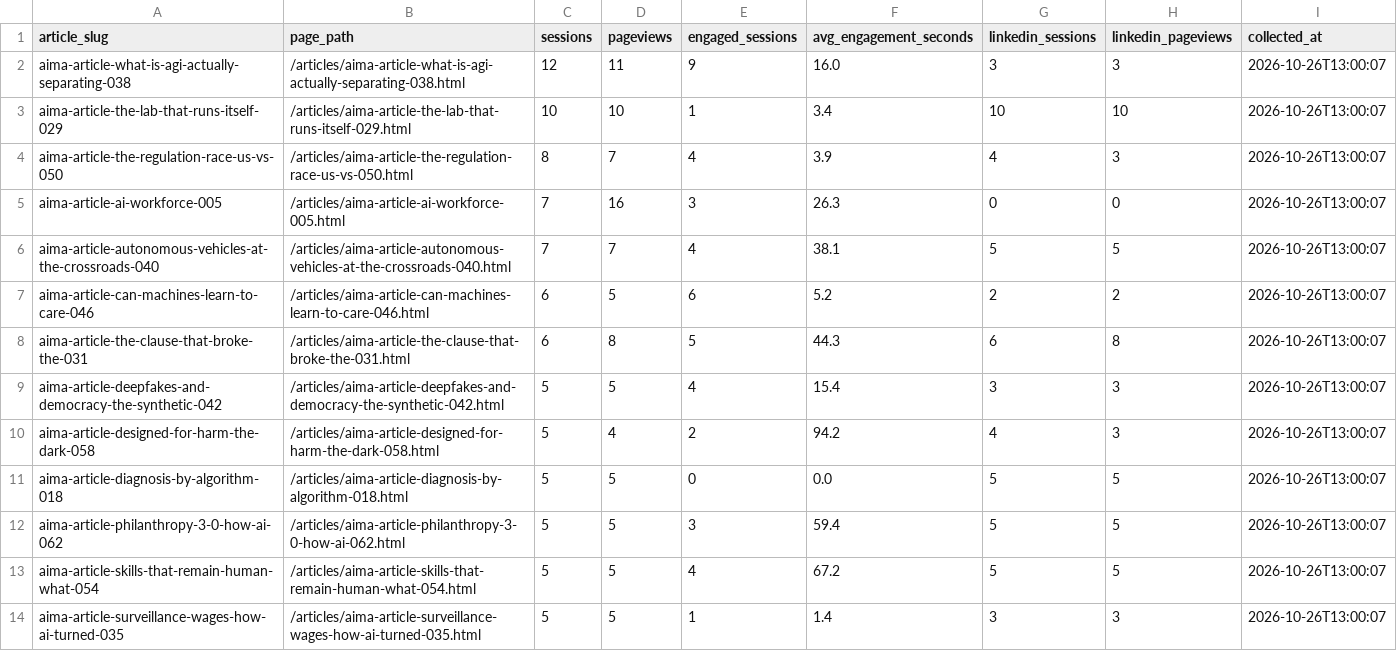
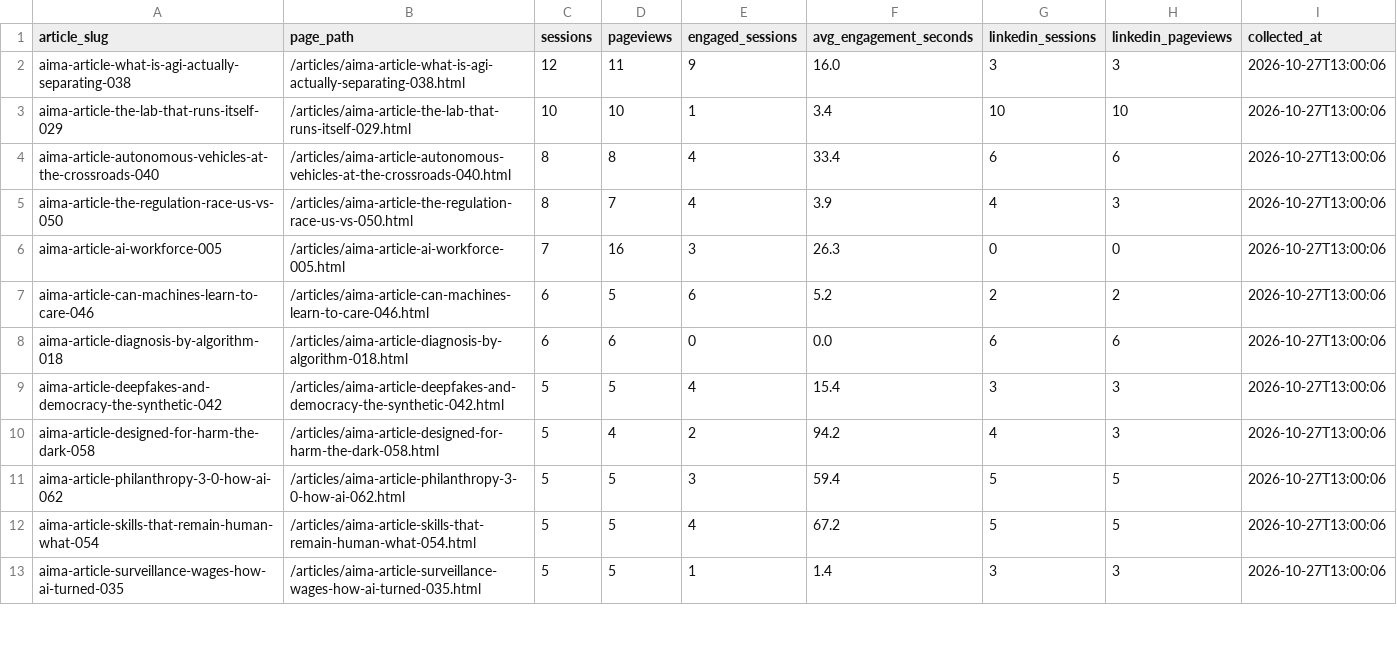
Before and after one commit to joselitosering/aima, a CSV file: linkedin_pipeline/ga4_traffic.csv, drawn as a sheet; only a part is shown; the diff covers the shown part only.

Commit message:
data: update GA4 traffic

```diff
--- a/linkedin_pipeline/ga4_traffic.csv
+++ b/linkedin_pipeline/ga4_traffic.csv
@@ -1,14 +1,13 @@
 article_slug,page_path,sessions,pageviews,engaged_sessions,avg_engagement_seconds,linkedin_sessions,linkedin_pageviews,collected_at
-aima-article-what-is-agi-actually-separating-038,/articles/aima-article-what-is-agi-actually-separating-038.html,12,11,9,16.0,3,3,2026-10-26T13:00:07
-aima-article-the-lab-that-runs-itself-029,/articles/aima-article-the-lab-that-runs-itself-029.html,10,10,1,3.4,10,10,2026-10-26T13:00:07
-aima-article-the-regulation-race-us-vs-050,/articles/aima-article-the-regulation-race-us-vs-050.html,8,7,4,3.9,4,3,2026-10-26T13:00:07
-aima-article-ai-workforce-005,/articles/aima-article-ai-workforce-005.html,7,16,3,26.3,0,0,2026-10-26T13:00:07
-aima-article-autonomous-vehicles-at-the-crossroads-040,/articles/aima-article-autonomous-vehicles-at-the-crossroads-040.html,7,7,4,38.1,5,5,2026-10-26T13:00:07
-aima-article-can-machines-learn-to-care-046,/articles/aima-article-can-machines-learn-to-care-046.html,6,5,6,5.2,2,2,2026-10-26T13:00:07
-aima-article-the-clause-that-broke-the-031,/articles/aima-article-the-clause-that-broke-the-031.html,6,8,5,44.3,6,8,2026-10-26T13:00:07
-aima-article-deepfakes-and-democracy-the-synthetic-042,/articles/aima-article-deepfakes-and-democracy-the-synthetic-042.html,5,5,4,15.4,3,3,2026-10-26T13:00:07
-aima-article-designed-for-harm-the-dark-058,/articles/aima-article-designed-for-harm-the-dark-058.html,5,4,2,94.2,4,3,2026-10-26T13:00:07
-aima-article-diagnosis-by-algorithm-018,/articles/aima-article-diagnosis-by-algorithm-018.html,5,5,0,0.0,5,5,2026-10-26T13:00:07
-aima-article-philanthropy-3-0-how-ai-062,/articles/aima-article-philanthropy-3-0-how-ai-062.html,5,5,3,59.4,5,5,2026-10-26T13:00:07
-aima-article-skills-that-remain-human-what-054,/articles/aima-article-skills-that-remain-human-what-054.html,5,5,4,67.2,5,5,2026-10-26T13:00:07
-aima-article-surveillance-wages-how-ai-turned-035,/articles/aima-article-surveillance-wages-how-ai-turned-035.html,5,5,1,1.4,3,3,2026-10-26T13:00:07
+aima-article-what-is-agi-actually-separating-038,/articles/aima-article-what-is-agi-actually-separating-038.html,12,11,9,16.0,3,3,2026-10-27T13:00:06
+aima-article-the-lab-that-runs-itself-029,/articles/aima-article-the-lab-that-runs-itself-029.html,10,10,1,3.4,10,10,2026-10-27T13:00:06
+aima-article-autonomous-vehicles-at-the-crossroads-040,/articles/aima-article-autonomous-vehicles-at-the-crossroads-040.html,8,8,4,33.4,6,6,2026-10-27T13:00:06
+aima-article-the-regulation-race-us-vs-050,/articles/aima-article-the-regulation-race-us-vs-050.html,8,7,4,3.9,4,3,2026-10-27T13:00:06
+aima-article-ai-workforce-005,/articles/aima-article-ai-workforce-005.html,7,16,3,26.3,0,0,2026-10-27T13:00:06
+aima-article-can-machines-learn-to-care-046,/articles/aima-article-can-machines-learn-to-care-046.html,6,5,6,5.2,2,2,2026-10-27T13:00:06
+aima-article-diagnosis-by-algorithm-018,/articles/aima-article-diagnosis-by-algorithm-018.html,6,6,0,0.0,6,6,2026-10-27T13:00:06
+aima-article-deepfakes-and-democracy-the-synthetic-042,/articles/aima-article-deepfakes-and-democracy-the-synthetic-042.html,5,5,4,15.4,3,3,2026-10-27T13:00:06
+aima-article-designed-for-harm-the-dark-058,/articles/aima-article-designed-for-harm-the-dark-058.html,5,4,2,94.2,4,3,2026-10-27T13:00:06
+aima-article-philanthropy-3-0-how-ai-062,/articles/aima-article-philanthropy-3-0-how-ai-062.html,5,5,3,59.4,5,5,2026-10-27T13:00:06
+aima-article-skills-that-remain-human-what-054,/articles/aima-article-skills-that-remain-human-what-054.html,5,5,4,67.2,5,5,2026-10-27T13:00:06
+aima-article-surveillance-wages-how-ai-turned-035,/articles/aima-article-surveillance-wages-how-ai-turned-035.html,5,5,1,1.4,3,3,2026-10-27T13:00:06
```
Also changed, not shown: 1 added row, 1 removed row and 24 edited cells elsewhere in this file.
